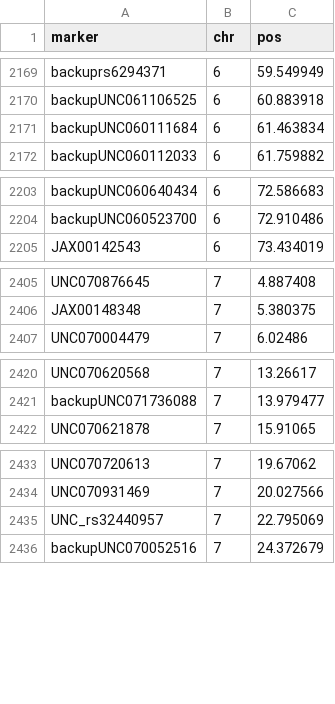
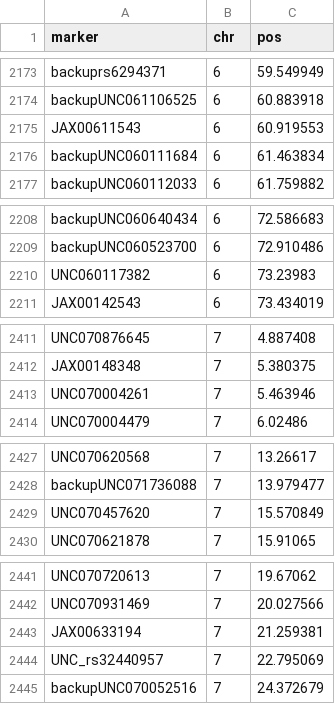
Before and after one commit to rqtl/qtl2data, a CSV file: DO_Recla/recla_pmap.csv, drawn as a sheet; only a part is shown, gaps mark what is left out; the diff covers the shown part only; the diff names each change by its address in the sheet, - before the commit and + after, or states it on an @@ line.

```diff
--- a/DO_Recla/recla_pmap.csv
+++ b/DO_Recla/recla_pmap.csv
+row 2175: JAX00611543 | 6 | 60.919553
+row 2210: UNC060117382 | 6 | 73.23983
+row 2413: UNC070004261 | 7 | 5.463946
+row 2429: UNC070457620 | 7 | 15.570849
+row 2443: JAX00633194 | 7 | 21.259381
```
Also changed, not shown: 19 added rows elsewhere in this file, DO_Recla/recla_foundergeno.csv, DO_Recla/recla_gmap.csv, 4 other files.
